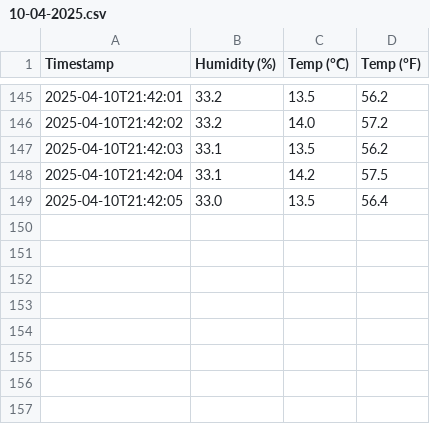
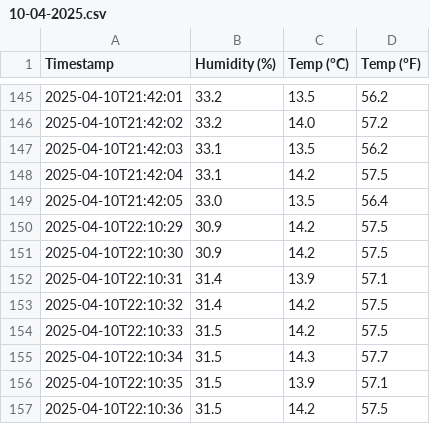
Before and after one commit to Chenenator/CS410-SP2025, a CSV file: weather_analysis/data/localweather/10-04-2025.csv, drawn as a sheet; only a part is shown, gaps mark what is left out; the diff names each change by its address in the sheet, - before the commit and + after, or states it on an @@ line.

```diff
--- a/weather_analysis/data/localweather/10-04-2025.csv
+++ b/weather_analysis/data/localweather/10-04-2025.csv
+row 150: 2025-04-10T22:10:29 | 30.9 | 14.2 | 57.5
+row 151: 2025-04-10T22:10:30 | 30.9 | 14.2 | 57.5
+row 152: 2025-04-10T22:10:31 | 31.4 | 13.9 | 57.1
+row 153: 2025-04-10T22:10:32 | 31.4 | 14.2 | 57.5
+row 154: 2025-04-10T22:10:33 | 31.5 | 14.2 | 57.5
+row 155: 2025-04-10T22:10:34 | 31.5 | 14.3 | 57.7
+row 156: 2025-04-10T22:10:35 | 31.5 | 13.9 | 57.1
+row 157: 2025-04-10T22:10:36 | 31.5 | 14.2 | 57.5
```
Also changed, not shown: 1 other file.
